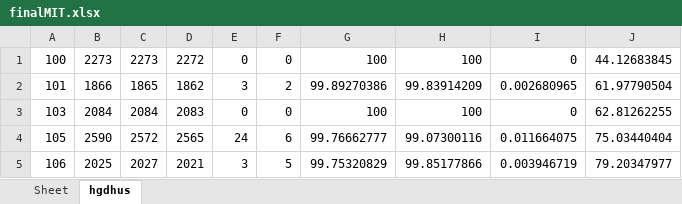
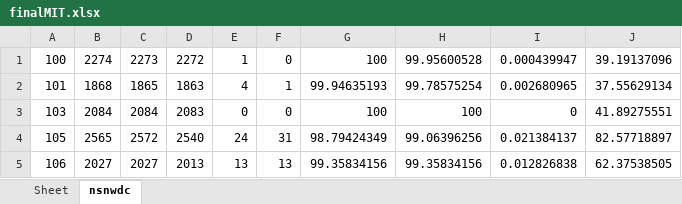
Before and after one commit to devindi99/ECG-beat-detection, an Excel workbook: R peak detection/beatdetection/finalMIT.xlsx, sheet nsnwdc, drawn as a sheet; only a part is shown; values as stored, in another font and other column widths than the file's, no borders; the diff covers the shown part only; the diff names each change by its address in the sheet, - before the commit and + after, or states it on an @@ line.

Commit message:
checking R peaks only if a QRS complex is detected

```diff
--- a/R peak detection/beatdetection/finalMIT.xlsx (sheet nsnwdc)
+++ b/R peak detection/beatdetection/finalMIT.xlsx (sheet nsnwdc)
-sheet tab: hgdhus
+sheet tab: nsnwdc
-B1: 2273
+B1: 2274
-E1: 0
+E1: 1
-H1: 100
+H1: 99.95600528
-I1: 0
+I1: 0.000439947
-J1: 44.12683845
+J1: 39.19137096
-B2: 1866
+B2: 1868
-D2: 1862
+D2: 1863
-E2: 3
+E2: 4
-F2: 2
+F2: 1
-G2: 99.89270386
+G2: 99.94635193
-H2: 99.83914209
+H2: 99.78575254
-J2: 61.97790504
+J2: 37.55629134
-J3: 62.81262255
+J3: 41.89275551
-B4: 2590
+B4: 2565
-D4: 2565
+D4: 2540
-F4: 6
+F4: 31
-G4: 99.76662777
+G4: 98.79424349
-H4: 99.07300116
+H4: 99.06396256
-I4: 0.011664075
+I4: 0.021384137
-J4: 75.03440404
+J4: 82.57718897
-B5: 2025
+B5: 2027
-D5: 2021
+D5: 2013
-E5: 3
+E5: 13
-F5: 5
+F5: 13
-G5: 99.75320829
+G5: 99.35834156
-H5: 99.85177866
+H5: 99.35834156
-I5: 0.003946719
+I5: 0.012826838
-J5: 79.20347977
+J5: 62.37538505
```
Also changed, not shown: 255 edited cells elsewhere in this sheet, 10 other files.
